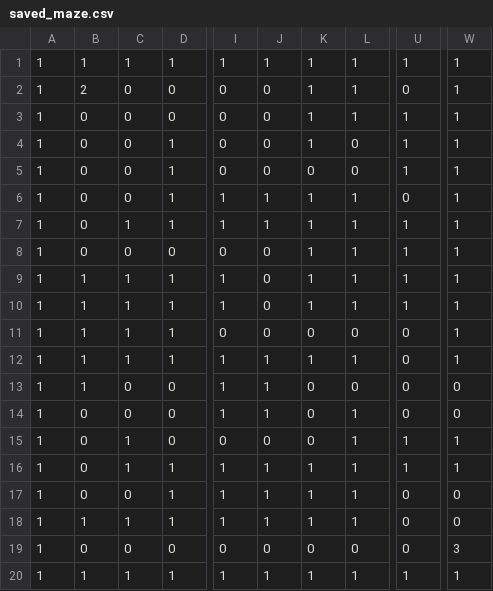
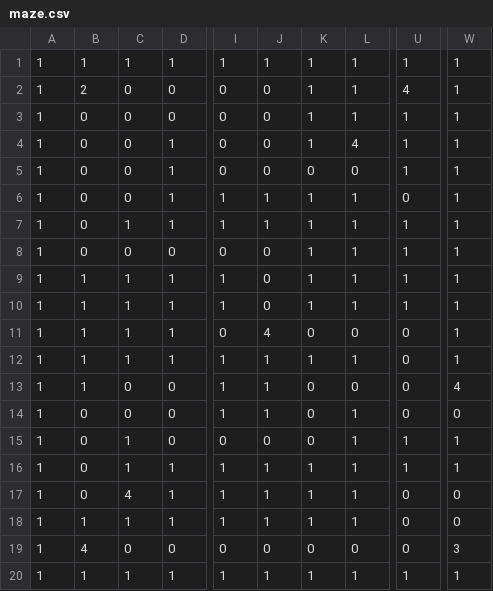
Before and after one commit to FrostPrice/Jogo_Labirinto_3D, a CSV file: Assets/Files/maze.csv (was Assets/Mazes/saved_maze.csv), drawn as a sheet; only a part is shown, gaps mark what is left out; the diff names each change by its address in the sheet, - before the commit and + after, or states it on an @@ line.

```diff
--- a/Assets/Mazes/saved_maze.csv
+++ b/Assets/Files/maze.csv
-U2: 0
+U2: 4
-L4: 0
+L4: 4
-J11: 0
+J11: 4
-W13: 0
+W13: 4
-C17: 0
+C17: 4
-B19: 0
+B19: 4
```
Also changed, not shown: 30 other files.
